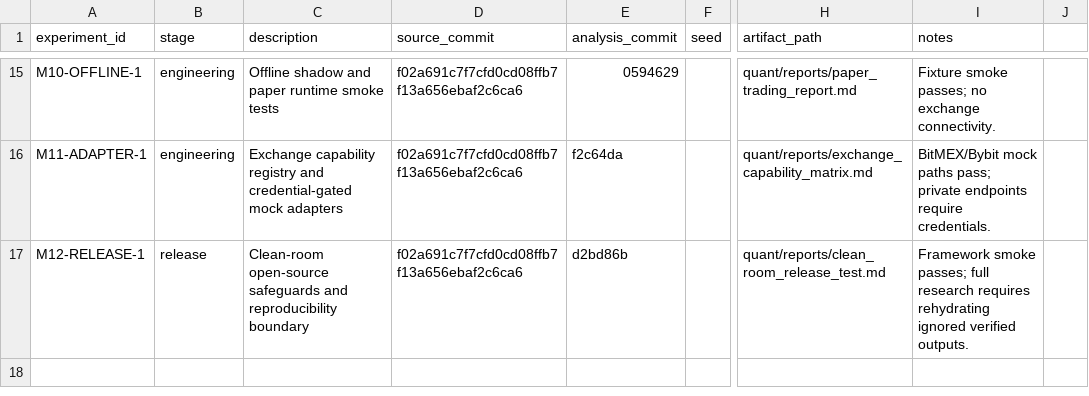
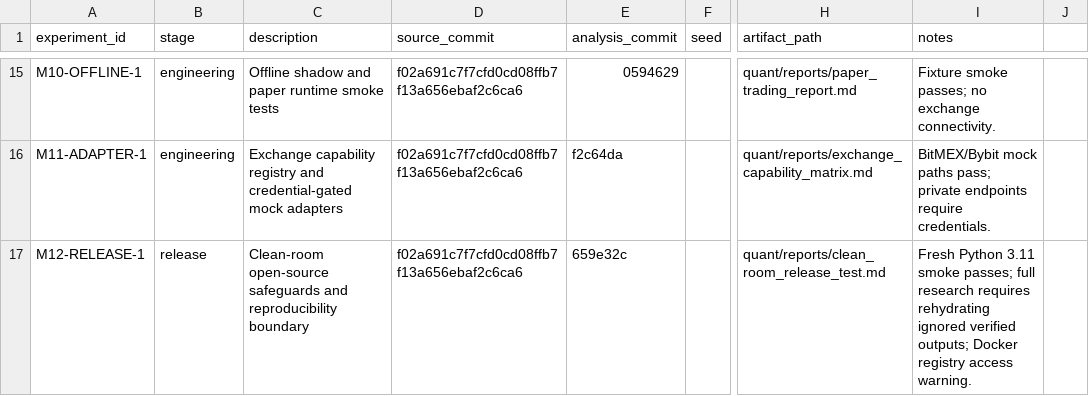
Before and after one commit to owenfff/BTC-Trading-Since-2020, a CSV file: quant/EXPERIMENT_REGISTRY.csv, drawn as a sheet; only a part is shown, gaps mark what is left out; the diff names each change by its address in the sheet, - before the commit and + after, or states it on an @@ line.

```diff
--- a/quant/EXPERIMENT_REGISTRY.csv
+++ b/quant/EXPERIMENT_REGISTRY.csv
-E17 (analysis_commit): d2bd86b
+E17 (analysis_commit): 659e32c
-I17 (notes): Framework smoke passes; full research requires rehydrating ignored verified outputs.
+I17 (notes): Fresh Python 3.11 smoke passes; full research requires rehydrating ignored verified outputs; Docker registry access warning.
```
Also changed, not shown: quant/reports/robustness_results.csv, quant/reports/walk_forward_results.csv, 10 other files.
